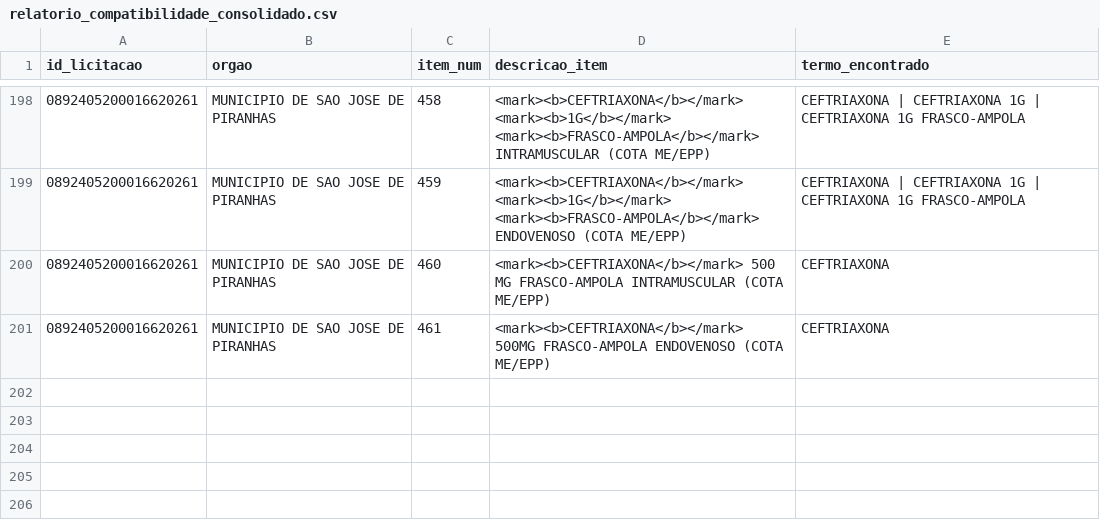
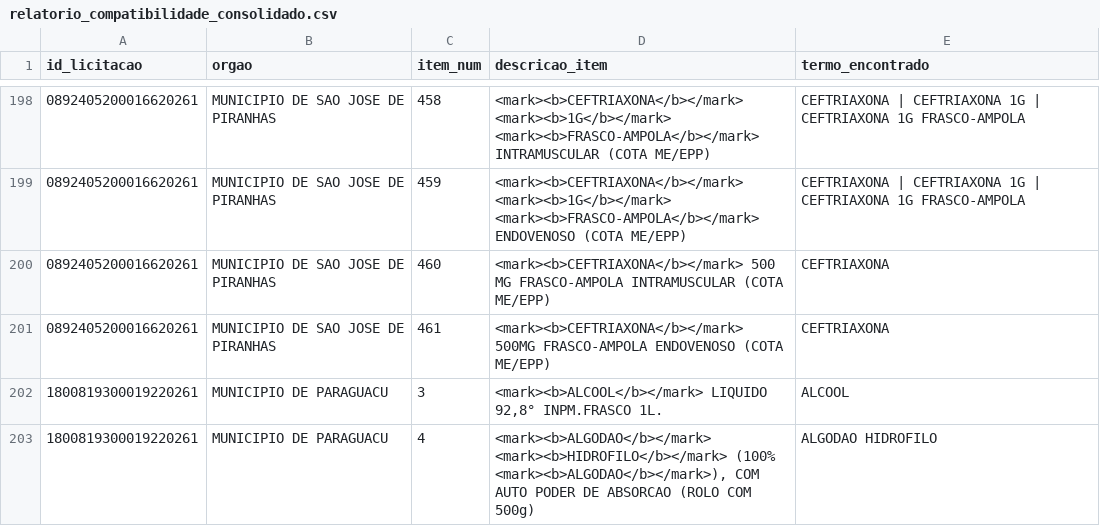
Before and after one commit to jenissonb88-bot/licitacoes_df, a CSV file: relatorio_compatibilidade_consolidado.csv, drawn as a sheet; only a part is shown, gaps mark what is left out; the diff names each change by its address in the sheet, - before the commit and + after, or states it on an @@ line.

```diff
--- a/relatorio_compatibilidade_consolidado.csv
+++ b/relatorio_compatibilidade_consolidado.csv
+row 202: 1800819300019220261 | MUNICIPIO DE PARAGUACU | 3 | <mark><b>ALCOOL</b></mark> LIQUIDO 92,8° INPM.FRASCO 1L. | ALCOOL
+row 203: 1800819300019220261 | MUNICIPIO DE PARAGUACU | 4 | <mark><b>ALGODAO</b></mark> <mark><b>HIDROFILO</b></mark> (100% <mark><b>ALGODAO</b></mark>), COM AUTO PODER DE ABSORCAO (ROLO COM 500g) | ALGODAO HIDROFILO
```
Also changed, not shown: 3 other files.
